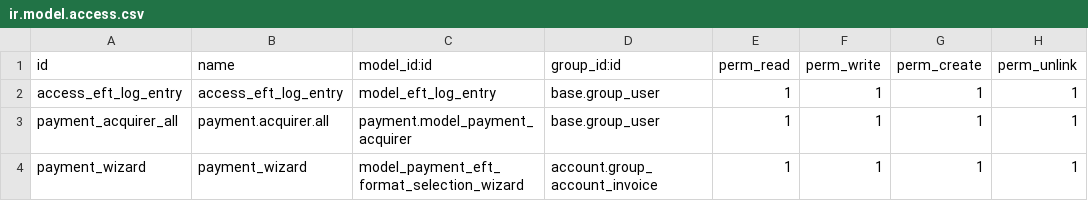
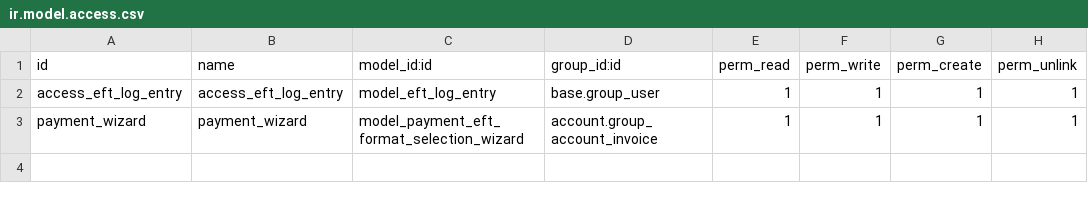
Before and after one commit to kusi-web/Enabling, a CSV file: electronic_fund_transfer/security/ir.model.access.csv, drawn as a sheet; the diff names each change by its address in the sheet, - before the commit and + after, or states it on an @@ line.

```diff
--- a/electronic_fund_transfer/security/ir.model.access.csv
+++ b/electronic_fund_transfer/security/ir.model.access.csv
-row 3: payment_acquirer_all | payment.acquirer.all | payment.model_payment_acquirer | base.group_user | 1 | 1 | 1 | 1
```
Also changed, not shown: 4 other files.
